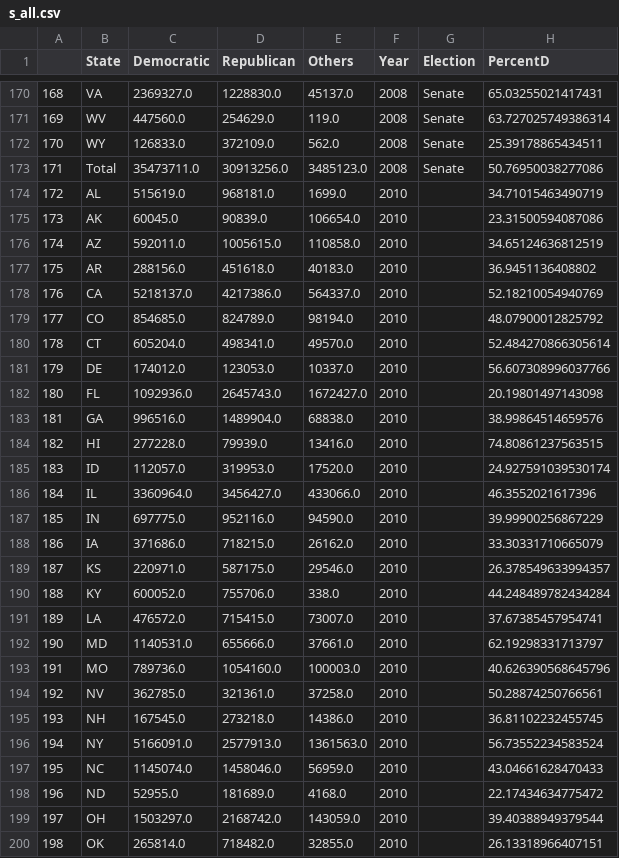
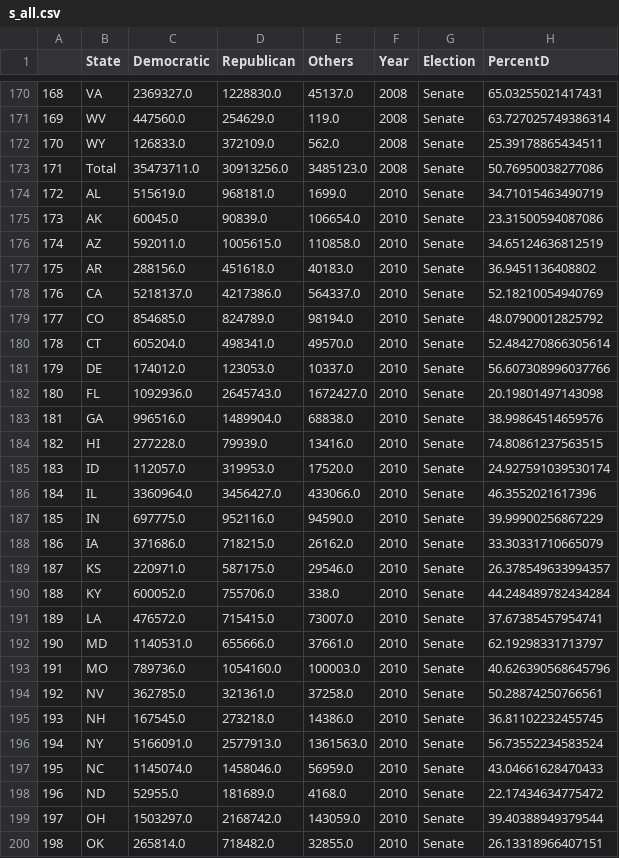
Before and after one commit to arhunt/elections_vs_bkgr_checks, a CSV file: s_all.csv, drawn as a sheet; only a part is shown, gaps mark what is left out; the diff covers the shown part only.

Commit message:
fixed issue with election type = senate for 2010

```diff
--- a/s_all.csv
+++ b/s_all.csv
@@ -173,28 +173,28 @@
 171,Total,35473711.0,30913256.0,3485123.0,2008,Senate,50.76950038277086
-172,AL,515619.0,968181.0,1699.0,2010,,34.71015463490719
-173,AK,60045.0,90839.0,106654.0,2010,,23.31500594087086
-174,AZ,592011.0,1005615.0,110858.0,2010,,34.65124636812519
-175,AR,288156.0,451618.0,40183.0,2010,,36.9451136408802
-176,CA,5218137.0,4217386.0,564337.0,2010,,52.18210054940769
-177,CO,854685.0,824789.0,98194.0,2010,,48.07900012825792
-178,CT,605204.0,498341.0,49570.0,2010,,52.484270866305614
-179,DE,174012.0,123053.0,10337.0,2010,,56.607308996037766
-180,FL,1092936.0,2645743.0,1672427.0,2010,,20.19801497143098
-181,GA,996516.0,1489904.0,68838.0,2010,,38.99864514659576
-182,HI,277228.0,79939.0,13416.0,2010,,74.80861237563515
-183,ID,112057.0,319953.0,17520.0,2010,,24.927591039530174
-184,IL,3360964.0,3456427.0,433066.0,2010,,46.3552021617396
-185,IN,697775.0,952116.0,94590.0,2010,,39.99900256867229
-186,IA,371686.0,718215.0,26162.0,2010,,33.30331710665079
-187,KS,220971.0,587175.0,29546.0,2010,,26.378549633994357
-188,KY,600052.0,755706.0,338.0,2010,,44.248489782434284
-189,LA,476572.0,715415.0,73007.0,2010,,37.67385457954741
-190,MD,1140531.0,655666.0,37661.0,2010,,62.19298331713797
-191,MO,789736.0,1054160.0,100003.0,2010,,40.626390568645796
-192,NV,362785.0,321361.0,37258.0,2010,,50.28874250766561
-193,NH,167545.0,273218.0,14386.0,2010,,36.81102232455745
-194,NY,5166091.0,2577913.0,1361563.0,2010,,56.73552234583524
-195,NC,1145074.0,1458046.0,56959.0,2010,,43.04661628470433
-196,ND,52955.0,181689.0,4168.0,2010,,22.17434634775472
-197,OH,1503297.0,2168742.0,143059.0,2010,,39.40388949379544
-198,OK,265814.0,718482.0,32855.0,2010,,26.13318966407151
+172,AL,515619.0,968181.0,1699.0,2010,Senate,34.71015463490719
+173,AK,60045.0,90839.0,106654.0,2010,Senate,23.31500594087086
+174,AZ,592011.0,1005615.0,110858.0,2010,Senate,34.65124636812519
+175,AR,288156.0,451618.0,40183.0,2010,Senate,36.9451136408802
+176,CA,5218137.0,4217386.0,564337.0,2010,Senate,52.18210054940769
+177,CO,854685.0,824789.0,98194.0,2010,Senate,48.07900012825792
+178,CT,605204.0,498341.0,49570.0,2010,Senate,52.484270866305614
+179,DE,174012.0,123053.0,10337.0,2010,Senate,56.607308996037766
+180,FL,1092936.0,2645743.0,1672427.0,2010,Senate,20.19801497143098
+181,GA,996516.0,1489904.0,68838.0,2010,Senate,38.99864514659576
+182,HI,277228.0,79939.0,13416.0,2010,Senate,74.80861237563515
+183,ID,112057.0,319953.0,17520.0,2010,Senate,24.927591039530174
+184,IL,3360964.0,3456427.0,433066.0,2010,Senate,46.3552021617396
+185,IN,697775.0,952116.0,94590.0,2010,Senate,39.99900256867229
+186,IA,371686.0,718215.0,26162.0,2010,Senate,33.30331710665079
+187,KS,220971.0,587175.0,29546.0,2010,Senate,26.378549633994357
+188,KY,600052.0,755706.0,338.0,2010,Senate,44.248489782434284
+189,LA,476572.0,715415.0,73007.0,2010,Senate,37.67385457954741
+190,MD,1140531.0,655666.0,37661.0,2010,Senate,62.19298331713797
+191,MO,789736.0,1054160.0,100003.0,2010,Senate,40.626390568645796
+192,NV,362785.0,321361.0,37258.0,2010,Senate,50.28874250766561
+193,NH,167545.0,273218.0,14386.0,2010,Senate,36.81102232455745
+194,NY,5166091.0,2577913.0,1361563.0,2010,Senate,56.73552234583524
+195,NC,1145074.0,1458046.0,56959.0,2010,Senate,43.04661628470433
+196,ND,52955.0,181689.0,4168.0,2010,Senate,22.17434634775472
+197,OH,1503297.0,2168742.0,143059.0,2010,Senate,39.40388949379544
+198,OK,265814.0,718482.0,32855.0,2010,Senate,26.13318966407151
```
Also changed, not shown: 9 edited cells elsewhere in this file, 1 other file.
